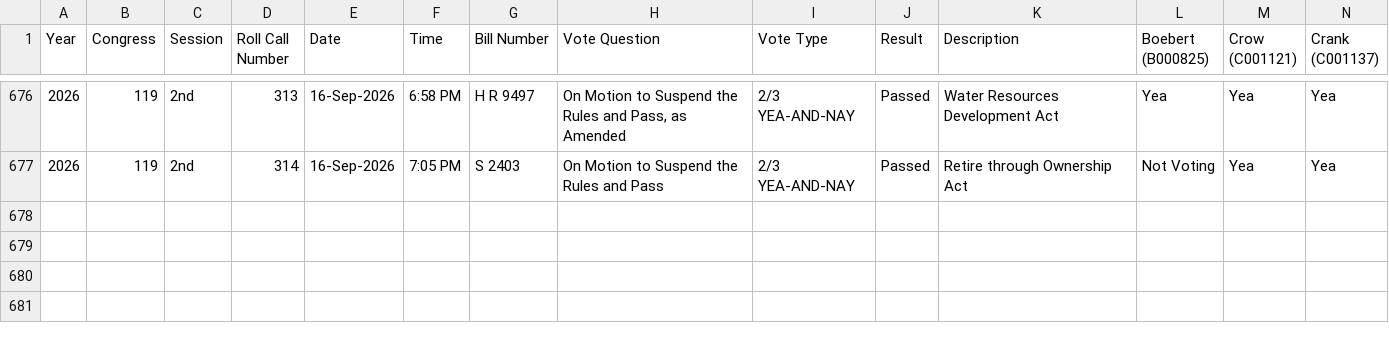
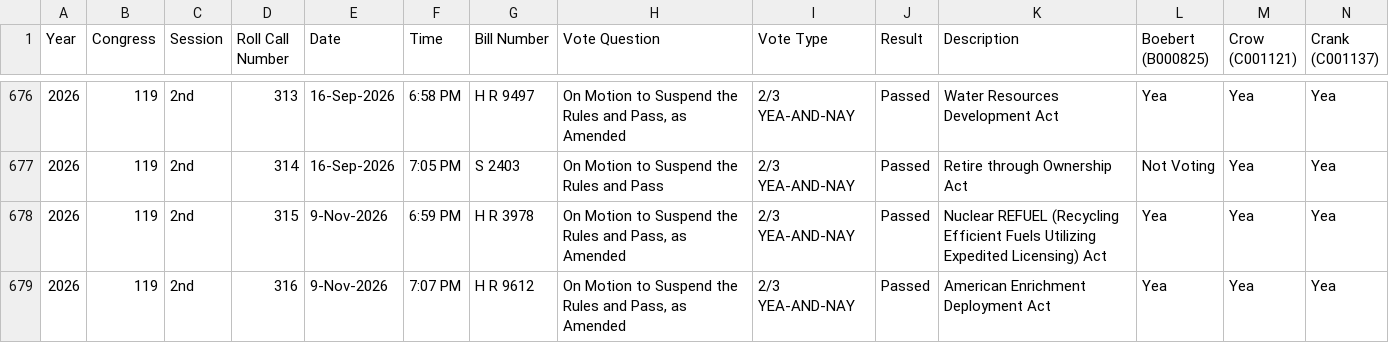
Before and after one commit to githamm/congressional-vote-tracker, a CSV file: all_votes.csv, drawn as a sheet; only a part is shown, gaps mark what is left out; rows hold the shown columns only; the diff names each change by its address in the sheet, - before the commit and + after, or states it on an @@ line.

```diff
--- a/all_votes.csv
+++ b/all_votes.csv
+row 678: 2026 | 119 | 2nd | 315 | 9-Nov-2026 | 6:59 PM | H R 3978 | On Motion to Suspend the Rules and Pass, as Amended | 2/3 YEA-AND-NAY | Passed | Nuclear REFUEL (Recycling Efficient Fuels Utilizing Expedited Licensing) Act | Yea | Yea | Yea
+row 679: 2026 | 119 | 2nd | 316 | 9-Nov-2026 | 7:07 PM | H R 9612 | On Motion to Suspend the Rules and Pass, as Amended | 2/3 YEA-AND-NAY | Passed | American Enrichment Deployment Act | Yea | Yea | Yea
```
